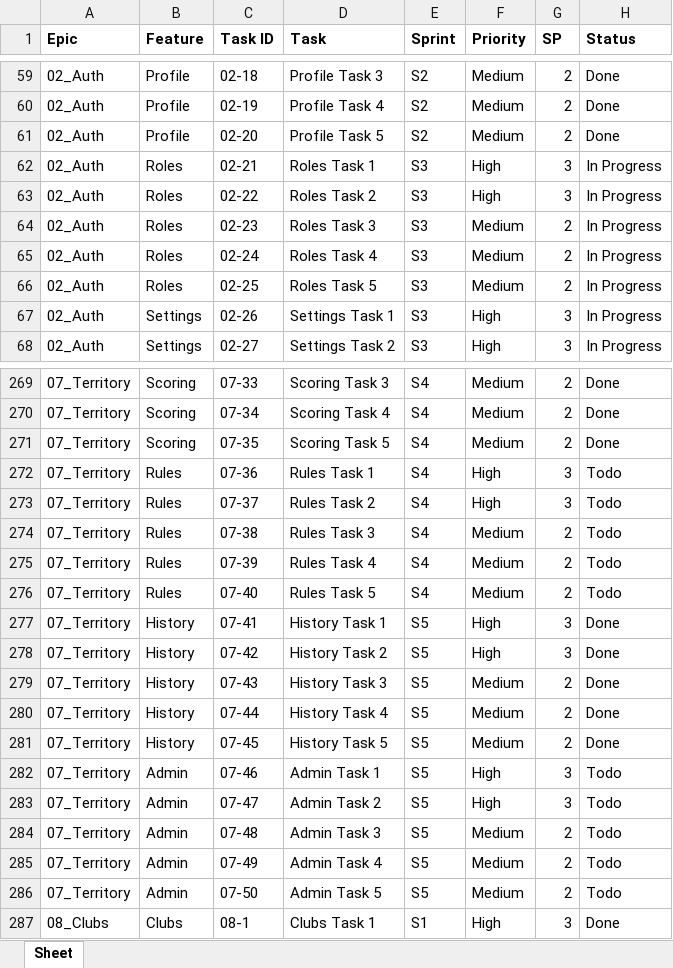
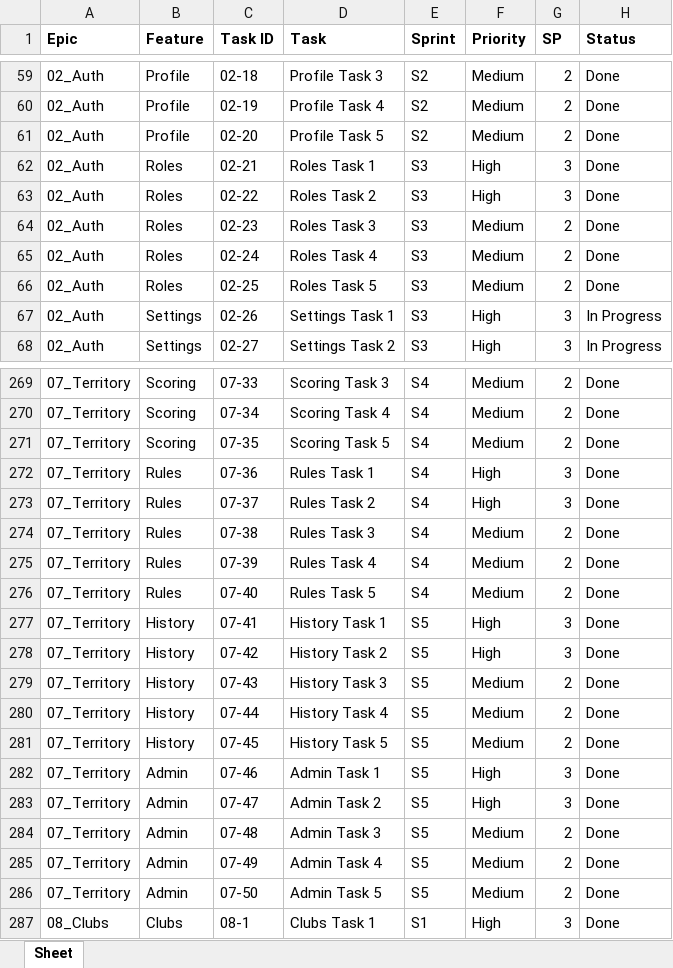
Before and after one commit to saravananc/runturf, an Excel workbook: backlog/Fitness_App_Master_Backlog.xlsx, sheet Sheet, drawn as a sheet; only a part is shown, gaps mark what is left out; values as stored, in another font and other column widths than the file's, no borders; the diff names each change by its address in the sheet, - before the commit and + after, or states it on an @@ line.

```diff
--- a/backlog/Fitness_App_Master_Backlog.xlsx (sheet Sheet)
+++ b/backlog/Fitness_App_Master_Backlog.xlsx (sheet Sheet)
-H62:H66 (Status): In Progress
+H62:H66 (Status): Done
-H272:H276 (Status): Todo
+H272:H276 (Status): Done
-H282:H286 (Status): Todo
+H282:H286 (Status): Done
```
Also changed, not shown: backlog/02_Auth_Backlog.xlsx, backlog/07_Territory_Backlog.xlsx, 3 other files.
